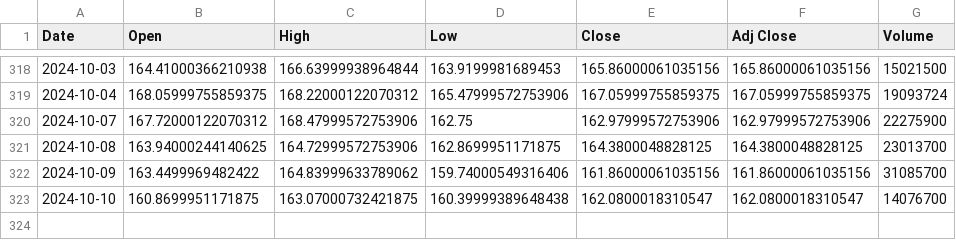
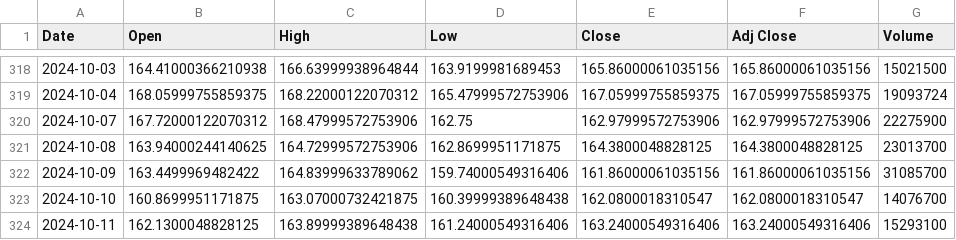
Before and after one commit to wratislavian/minervini-analysis, a CSV file: GOOGL_data.csv, drawn as a sheet; only a part is shown, gaps mark what is left out; the diff names each change by its address in the sheet, - before the commit and + after, or states it on an @@ line.

```diff
--- a/GOOGL_data.csv
+++ b/GOOGL_data.csv
+row 324: 2024-10-11 | 162.1300048828125 | 163.89999389648438 | 161.24000549316406 | 163.24000549316406 | 163.24000549316406 | 15293100
```
Also changed, not shown: AAPL_data.csv, AMZN_data.csv, 25 other files.
